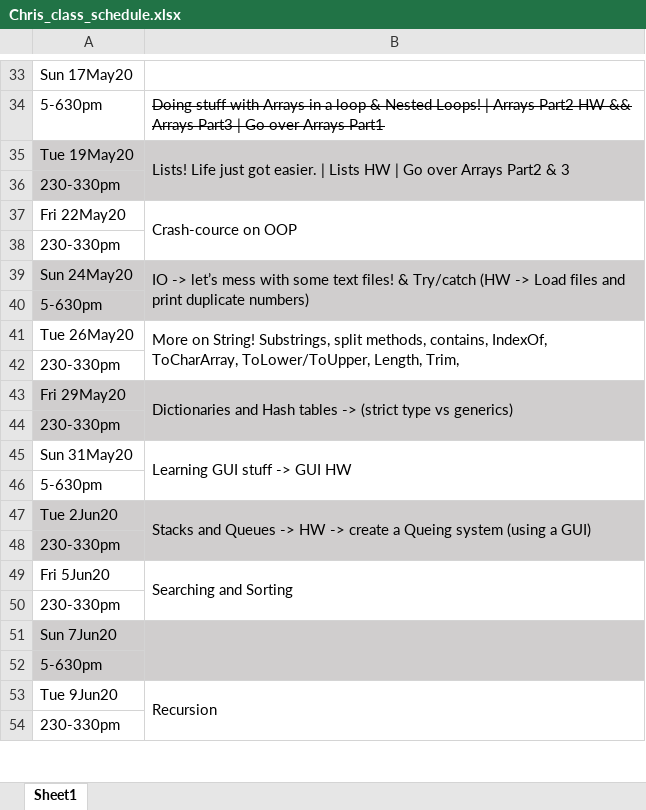
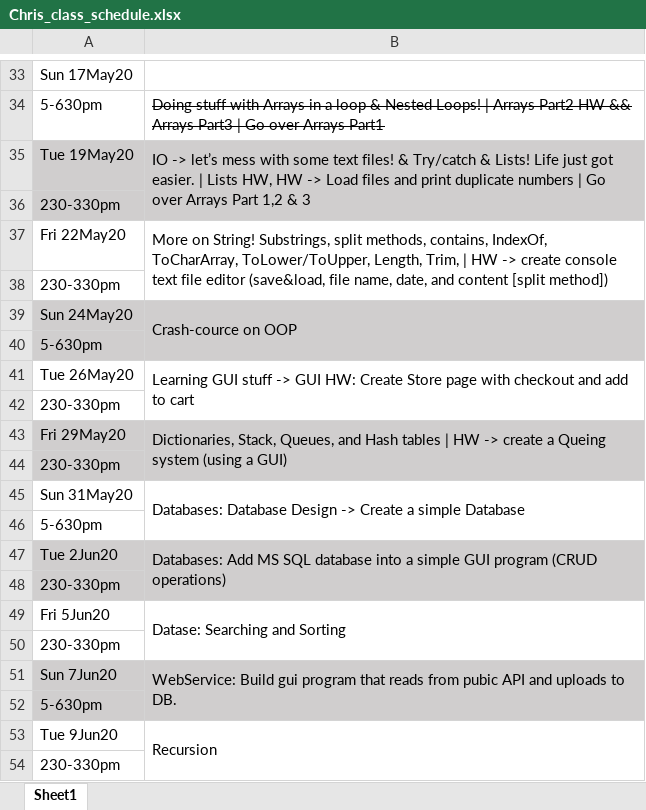
Before and after one commit to balee323/TeachingCode, an Excel workbook: Students/Chris/Chris_class_schedule.xlsx, sheet Sheet1, drawn as a sheet; only a part is shown, gaps mark what is left out; values as stored, in another font and other column widths than the file's, no borders; the diff names each change by its address in the sheet, - before the commit and + after, or states it on an @@ line.

```diff
--- a/Students/Chris/Chris_class_schedule.xlsx (sheet Sheet1)
+++ b/Students/Chris/Chris_class_schedule.xlsx (sheet Sheet1)
-B35: Lists! Life just got easier. | Lists HW | Go over Arrays Part2 & 3
+B35: IO -> let’s mess with some text files! & Try/catch & Lists! Life just got easier. | Lists HW, HW -> Load files and print duplicate numbers | Go over Arrays Part 1,2 & 3
-B37: Crash-cource on OOP
+B37: More on String! Substrings, split methods, contains, IndexOf, ToCharArray, ToLower/ToUpper, Length, Trim, | HW -> create console text file editor (save&load, file name, date, and content [split method])
-B39: IO -> let’s mess with some text files! & Try/catch (HW -> Load files and print duplicate numbers)
+B39: Crash-cource on OOP
-B41: More on String! Substrings, split methods, contains, IndexOf, ToCharArray, ToLower/ToUpper, Length, Trim,
+B41: Learning GUI stuff -> GUI HW: Create Store page with checkout and add to cart
-B43: Dictionaries and Hash tables -> (strict type vs generics)
+B43: Dictionaries, Stack, Queues, and Hash tables | HW -> create a Queing system (using a GUI)
-B45: Learning GUI stuff -> GUI HW
+B45: Databases: Database Design -> Create a simple Database
-B47: Stacks and Queues -> HW -> create a Queing system (using a GUI)
+B47: Databases: Add MS SQL database into a simple GUI program (CRUD operations)
-B49: Searching and Sorting
+B49: Datase: Searching and Sorting
-B51: (empty)
+B51: WebService: Build gui program that reads from pubic API and uploads to DB.
```
Also changed, not shown: 24 other files.
